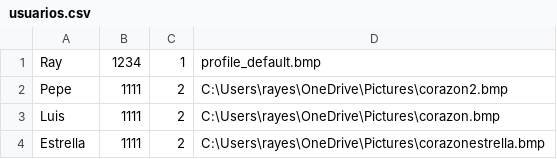
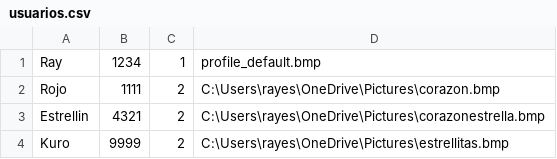
Before and after one commit to rayesro/BrunchyApp_POC, a CSV file: codigo/Winapi/Gpo04/Captura_Depliegue/usuarios.csv, drawn as a sheet.

```diff
--- a/codigo/Winapi/Gpo04/Captura_Depliegue/usuarios.csv
+++ b/codigo/Winapi/Gpo04/Captura_Depliegue/usuarios.csv
@@ -1,4 +1,4 @@
 Ray,1234,1,profile_default.bmp
-Pepe,1111,2,C:\Users\rayes\OneDrive\Pictures\corazon2.bmp
-Luis,1111,2,C:\Users\rayes\OneDrive\Pictures\corazon.bmp
-Estrella,1111,2,C:\Users\rayes\OneDrive\Pictures\corazonestrella.bmp
+Rojo,1111,2,C:\Users\rayes\OneDrive\Pictures\corazon.bmp
+Estrellin,4321,2,C:\Users\rayes\OneDrive\Pictures\corazonestrella.bmp
+Kuro,9999,2,C:\Users\rayes\OneDrive\Pictures\estrellitas.bmp
```
Also changed, not shown: 12 other files.
